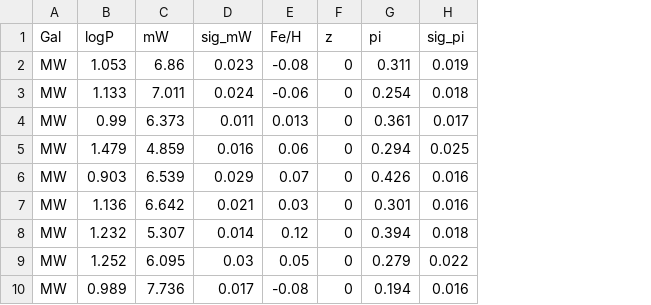
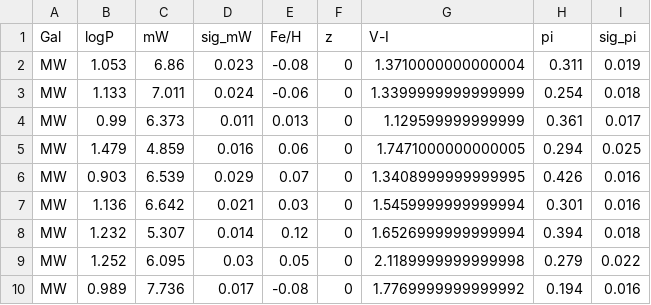
Before and after one commit to bastian-lengen-epfl/NameToBeFound, a CSV file: Data/Cepheids_MW.csv, drawn as a sheet; only a part is shown; the diff names each change by its address in the sheet, - before the commit and + after, or states it on an @@ line.

```diff
--- a/Data/Cepheids_MW.csv
+++ b/Data/Cepheids_MW.csv
+column G (V-I), rows 2-10: 1.3710000000000004 | 1.3399999999999999 | 1.129599999999999 | 1.7471000000000005 | 1.3408999999999995 | 1.5459999999999994 | 1.6526999999999994 | 2.1189999999999998 | 1.7769999999999992
```
Also changed, not shown: Data/Cepheids_anchors.csv, 10 other files.
